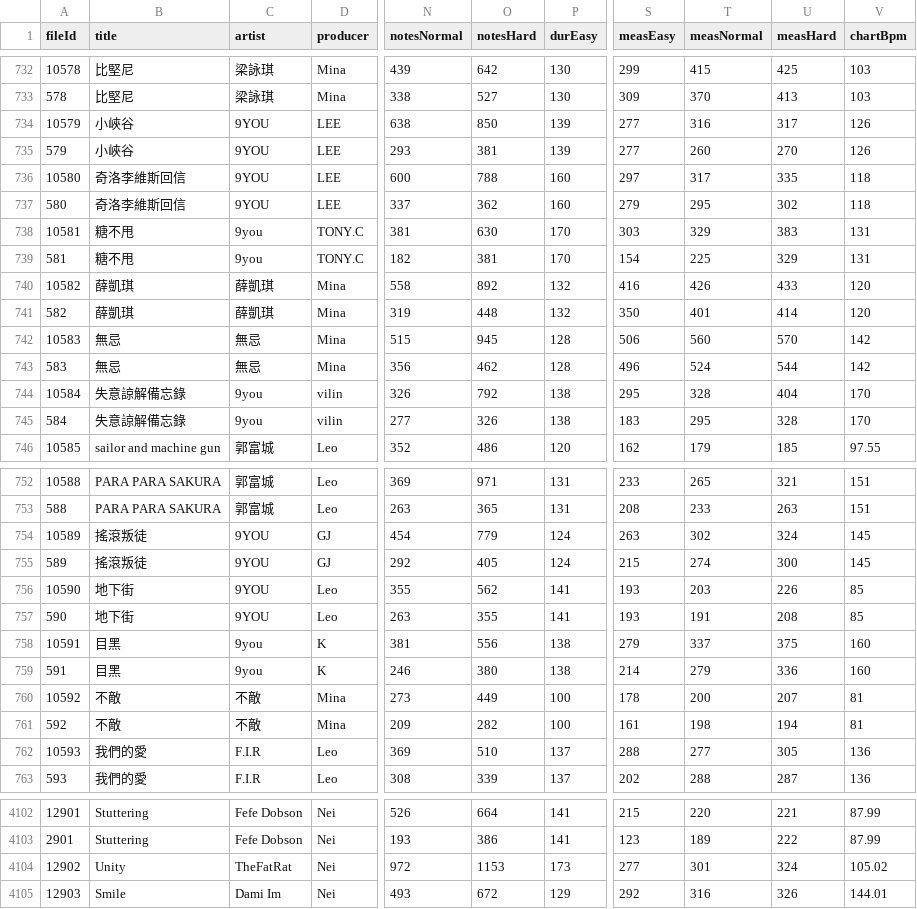
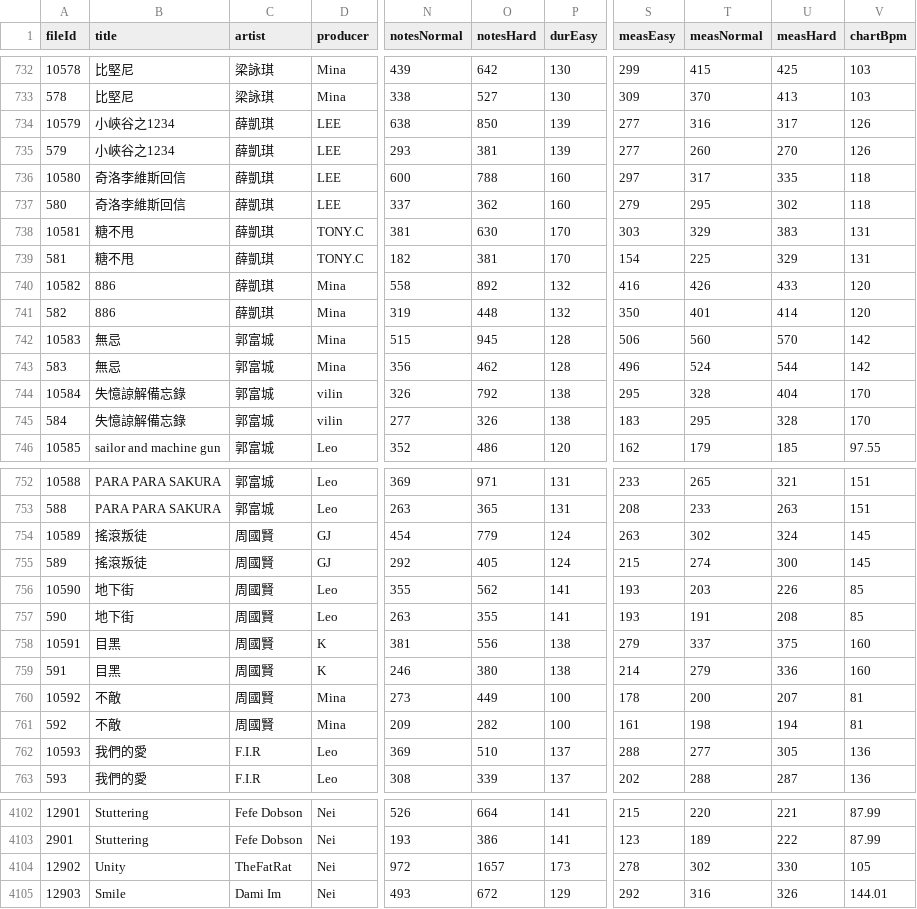
Before and after one commit to Yhaniki/65_remake, a CSV file: 65/My project/Assets/StreamingAssets/song_table.csv, drawn as a sheet; only a part is shown, gaps mark what is left out; the diff covers the shown part only; the diff names each change by its address in the sheet, - before the commit and + after, or states it on an @@ line.

```diff
--- a/65/My project/Assets/StreamingAssets/song_table.csv
+++ b/65/My project/Assets/StreamingAssets/song_table.csv
-B734:B735 (title): 小峽谷
+B734:B735 (title): 小峽谷之1234
-C734:C737 (artist): 9YOU
+C734:C737 (artist): 薛凱琪
-C738:C739 (artist): 9you
+C738:C739 (artist): 薛凱琪
-B740:B741 (title): 薛凱琪
+B740:B741 (title): 886
-C742:C743 (artist): 無忌
+C742:C743 (artist): 郭富城
-B744:B745 (title): 失意諒解備忘錄
+B744:B745 (title): 失憶諒解備忘錄
-C744:C745 (artist): 9you
+C744:C745 (artist): 郭富城
-C754:C757 (artist): 9YOU
+C754:C757 (artist): 周國賢
-C758:C759 (artist): 9you
+C758:C759 (artist): 周國賢
-C760:C761 (artist): 不敵
+C760:C761 (artist): 周國賢
-O4104 (notesHard): 1153
+O4104 (notesHard): 1657
-S4104 (measEasy): 277
+S4104 (measEasy): 278
-T4104 (measNormal): 301
+T4104 (measNormal): 302
-U4104 (measHard): 324
+U4104 (measHard): 330
-V4104 (chartBpm): 105.02
+V4104 (chartBpm): 105
```
Also changed, not shown: 32 edited cells elsewhere in this file, 65/My project/Assets/StreamingAssets/song_table_clear.csv.
